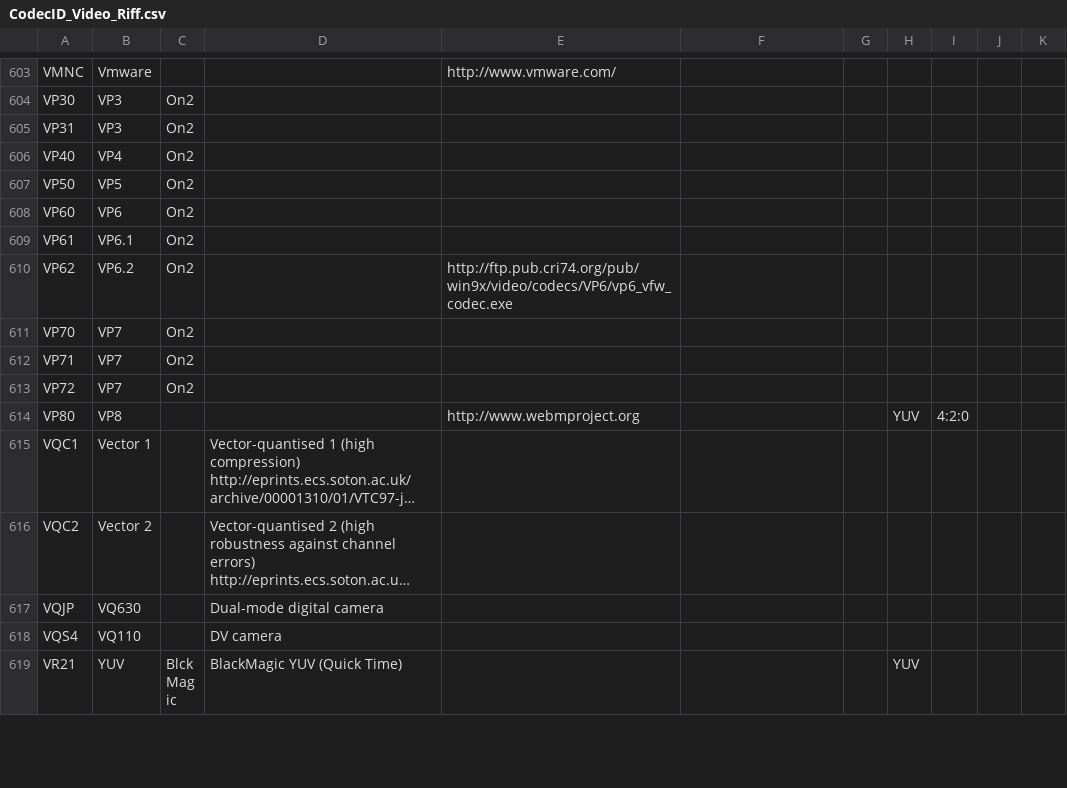
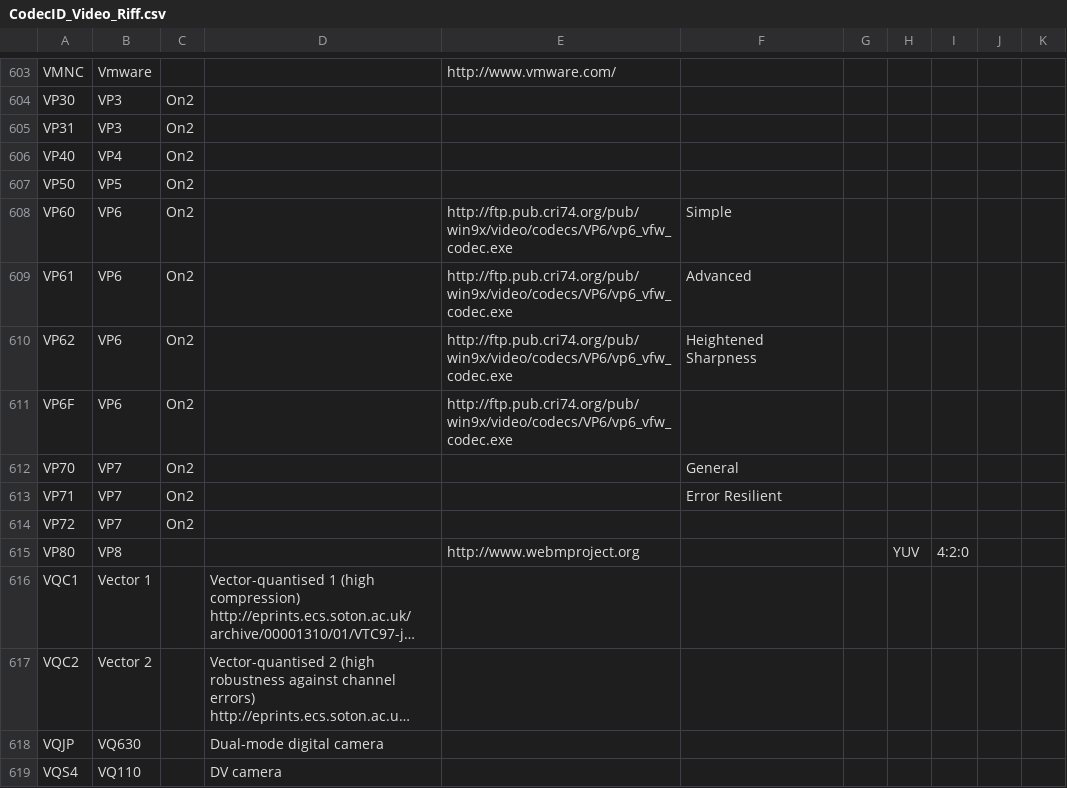
Before and after one commit to mediatest/mediatestLib, a CSV file: Source/Ressource/Text/DataBase/CodecID_Video_Riff.csv, drawn as a sheet; only a part is shown, gaps mark what is left out; the shorter side is filled out with more unchanged rows; long unchanged cells end in ….

Commit message:
+ VP6 profiles x FLV video bitrate removed if metadata is wrong
git-svn-id: svn://svn.code.sf.net/p/mediainfo/code/MediaInfoLib/trunk@3588 45c5ae6f-87cc-4fd0-92ee-e4f023fd80da

```diff
--- a/Source/Ressource/Text/DataBase/CodecID_Video_Riff.csv
+++ b/Source/Ressource/Text/DataBase/CodecID_Video_Riff.csv
@@ -607,7 +607,8 @@ VP40;VP4;On2;;;;;;
 VP50;VP5;On2;;;;;;
-VP60;VP6;On2;;;;;;
-VP61;VP6.1;On2;;;;;;
-VP62;VP6.2;On2;;http://ftp.pub.cri74.org/pub/win9x/video/codecs/VP6/vp6_vfw_codec.exe;;;;
-VP70;VP7;On2;;;;;;
-VP71;VP7;On2;;;;;;
+VP60;VP6;On2;;http://ftp.pub.cri74.org/pub/win9x/video/codecs/VP6/vp6_vfw_codec.exe;Simple;;;
+VP61;VP6;On2;;http://ftp.pub.cri74.org/pub/win9x/video/codecs/VP6/vp6_vfw_codec.exe;Advanced;;;
+VP62;VP6;On2;;http://ftp.pub.cri74.org/pub/win9x/video/codecs/VP6/vp6_vfw_codec.exe;Heightened Sharpness;;;
+VP6F;VP6;On2;;http://ftp.pub.cri74.org/pub/win9x/video/codecs/VP6/vp6_vfw_codec.exe;;;;
+VP70;VP7;On2;;;General;;;
+VP71;VP7;On2;;;Error Resilient;;;
 VP72;VP7;On2;;;;;;
```
Also changed, not shown: 2 other files.
